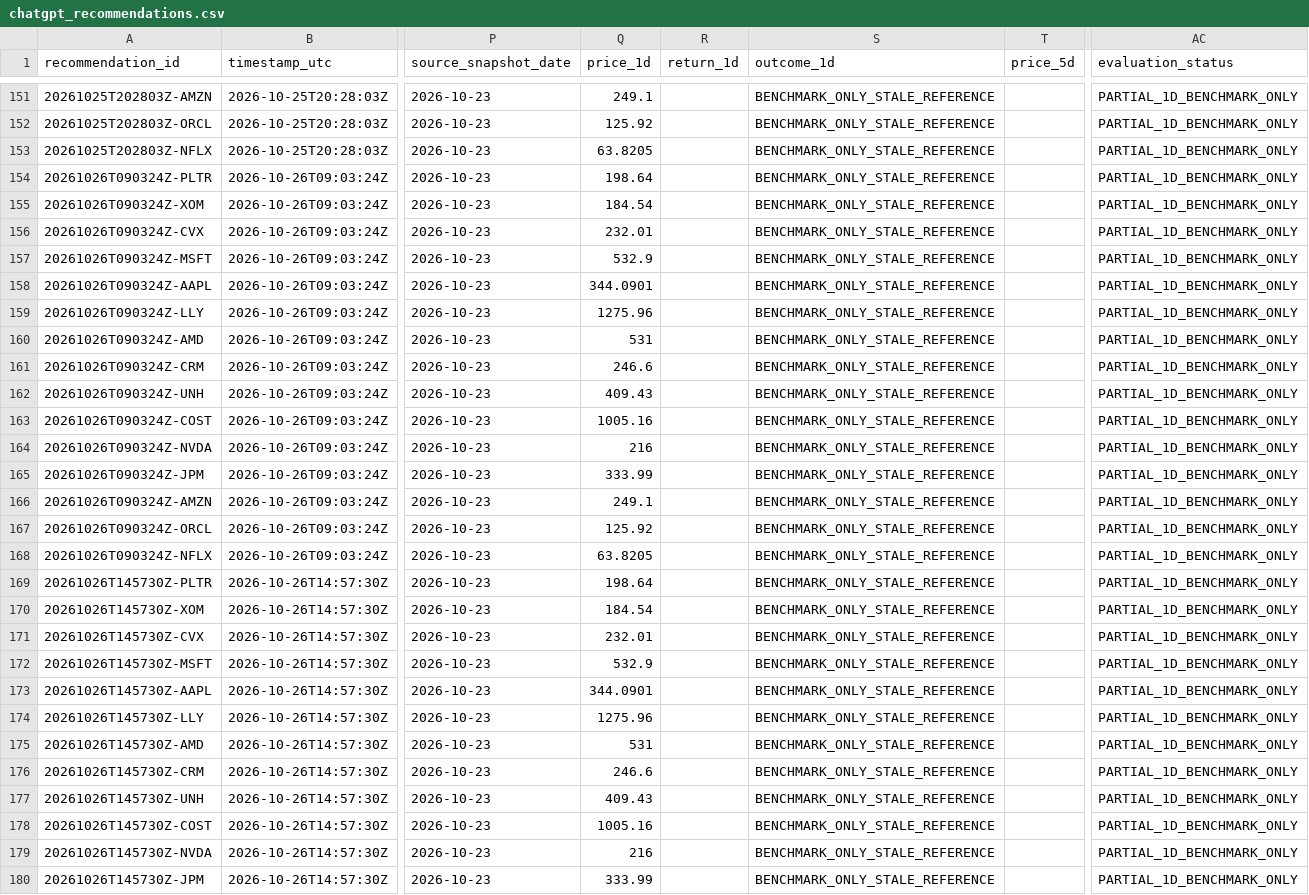
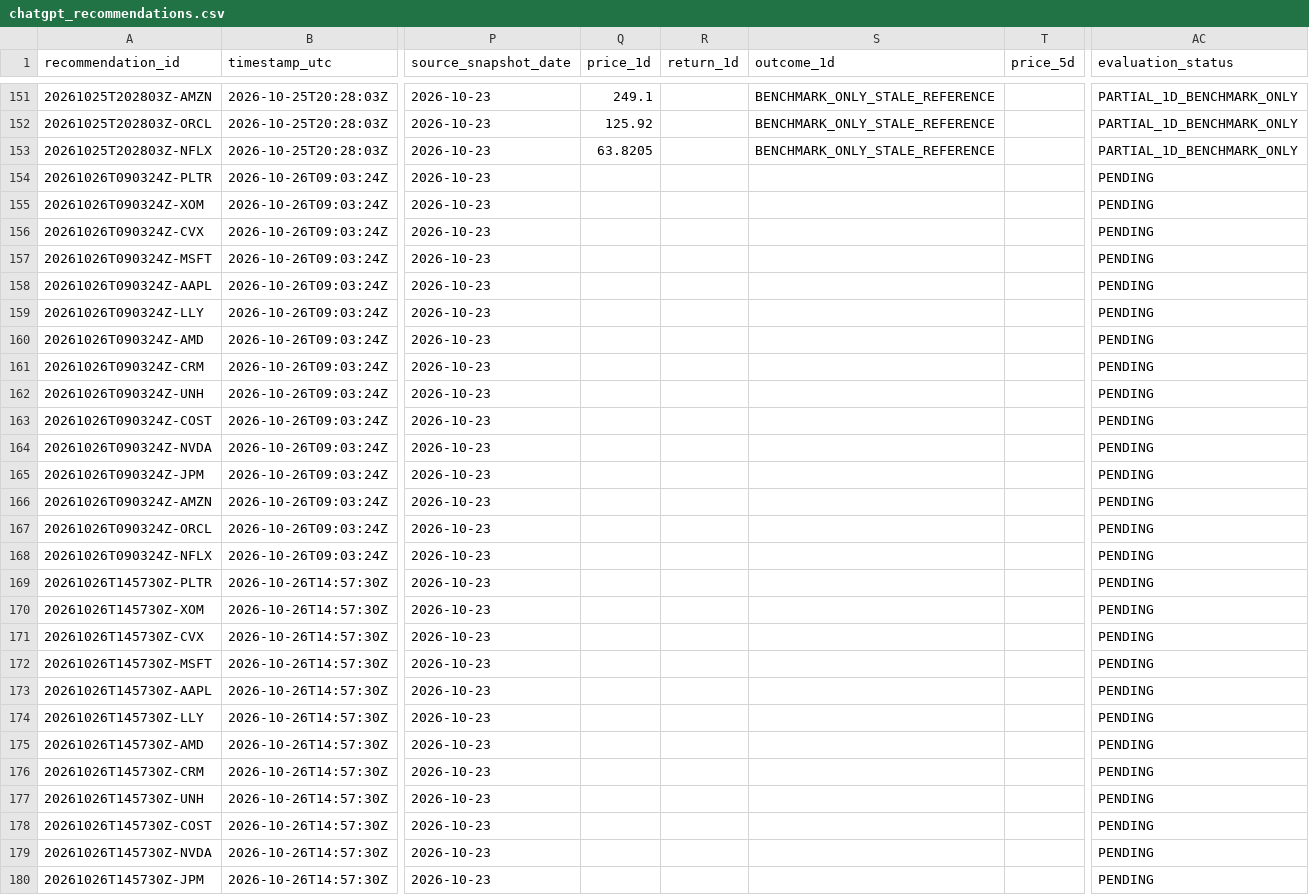
Before and after one commit to rk93/stocks-ai-analyzer, a CSV file: data/chatgpt_recommendations.csv, drawn as a sheet; only a part is shown, gaps mark what is left out; the diff covers the shown part only; the diff names each change by its address in the sheet, - before the commit and + after, or states it on an @@ line.

Commit message:
Correct benchmark maturity: keep 26 Oct recommendations pending until 27 Oct close

```diff
--- a/data/chatgpt_recommendations.csv
+++ b/data/chatgpt_recommendations.csv
-Q154 (price_1d): 198.64
+Q154 (price_1d): (empty)
-S154:S180 (outcome_1d): BENCHMARK_ONLY_STALE_REFERENCE
+S154:S180 (outcome_1d): (empty)
-AC154:AC180 (evaluation_status): PARTIAL_1D_BENCHMARK_ONLY
+AC154:AC180 (evaluation_status): PENDING
-Q155 (price_1d): 184.54
+Q155 (price_1d): (empty)
-Q156 (price_1d): 232.01
+Q156 (price_1d): (empty)
-Q157 (price_1d): 532.9
+Q157 (price_1d): (empty)
-Q158 (price_1d): 344.0901
+Q158 (price_1d): (empty)
-Q159 (price_1d): 1275.96
+Q159 (price_1d): (empty)
-Q160 (price_1d): 531
+Q160 (price_1d): (empty)
-Q161 (price_1d): 246.6
+Q161 (price_1d): (empty)
-Q162 (price_1d): 409.43
+Q162 (price_1d): (empty)
-Q163 (price_1d): 1005.16
+Q163 (price_1d): (empty)
-Q164 (price_1d): 216
+Q164 (price_1d): (empty)
-Q165 (price_1d): 333.99
+Q165 (price_1d): (empty)
-Q166 (price_1d): 249.1
+Q166 (price_1d): (empty)
-Q167 (price_1d): 125.92
+Q167 (price_1d): (empty)
-Q168 (price_1d): 63.8205
+Q168 (price_1d): (empty)
-Q169 (price_1d): 198.64
+Q169 (price_1d): (empty)
-Q170 (price_1d): 184.54
+Q170 (price_1d): (empty)
-Q171 (price_1d): 232.01
+Q171 (price_1d): (empty)
-Q172 (price_1d): 532.9
+Q172 (price_1d): (empty)
-Q173 (price_1d): 344.0901
+Q173 (price_1d): (empty)
-Q174 (price_1d): 1275.96
+Q174 (price_1d): (empty)
-Q175 (price_1d): 531
+Q175 (price_1d): (empty)
-Q176 (price_1d): 246.6
+Q176 (price_1d): (empty)
-Q177 (price_1d): 409.43
+Q177 (price_1d): (empty)
-Q178 (price_1d): 1005.16
+Q178 (price_1d): (empty)
-Q179 (price_1d): 216
+Q179 (price_1d): (empty)
-Q180 (price_1d): 333.99
+Q180 (price_1d): (empty)
```
Also changed, not shown: 54 edited cells elsewhere in this file.
